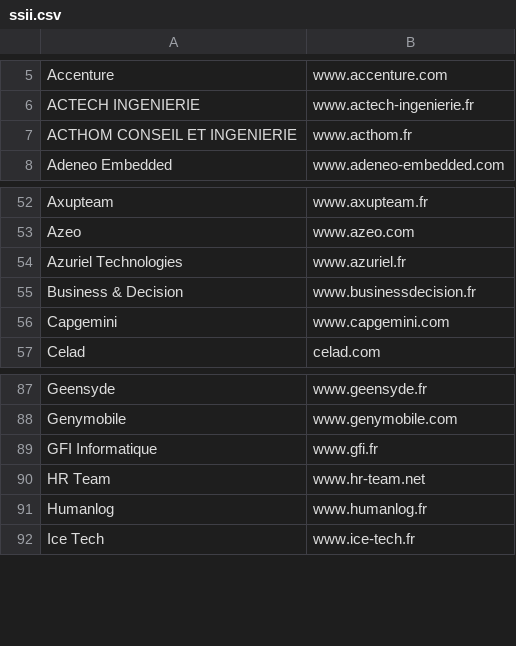
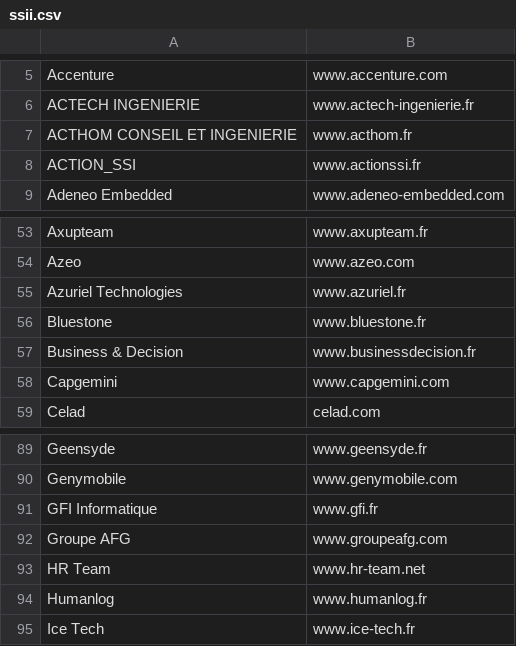
Before and after one commit to yoannsculo/emploi, a CSV file: ssii/ssii.csv, drawn as a sheet; only a part is shown, gaps mark what is left out; the diff names each change by its address in the sheet, - before the commit and + after, or states it on an @@ line.

Commit message:
ajout de 3 SSII

```diff
--- a/ssii/ssii.csv
+++ b/ssii/ssii.csv
+row 8: ACTION_SSI | www.actionssi.fr
+row 56: Bluestone | www.bluestone.fr
+row 92: Groupe AFG | www.groupeafg.com
```
Also changed, not shown: ssii/ssii_extended.csv, 1 other file.
